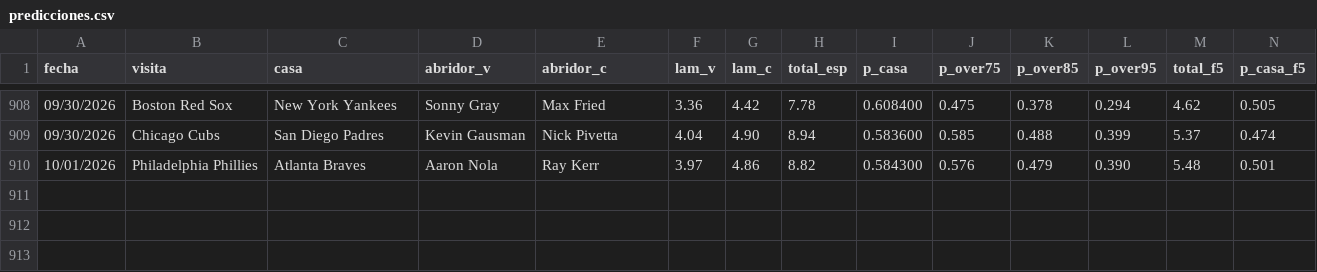
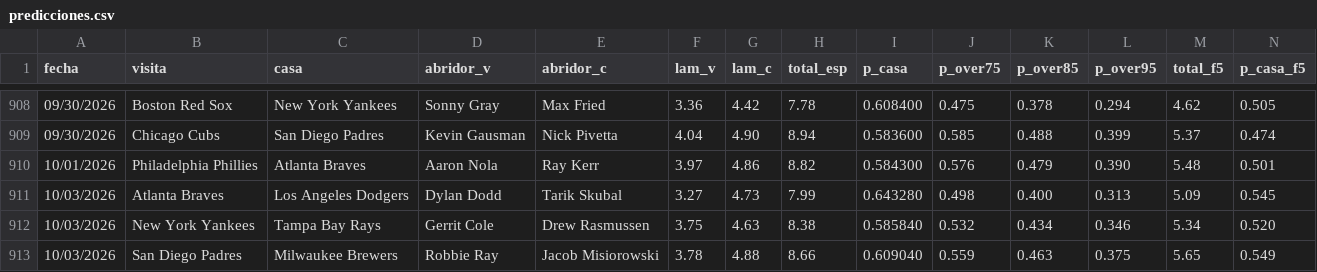
Before and after one commit to Robert123712/MODELO-MLB-V02, a CSV file: predicciones.csv, drawn as a sheet; only a part is shown, gaps mark what is left out; rows hold the shown columns only; the diff names each change by its address in the sheet, - before the commit and + after, or states it on an @@ line.

```diff
--- a/predicciones.csv
+++ b/predicciones.csv
+row 911: 10/03/2026 | Atlanta Braves | Los Angeles Dodgers | Dylan Dodd | Tarik Skubal | 3.27 | 4.73 | 7.99 | 0.643280 | 0.498 | 0.400 | 0.313 | 5.09 | 0.545
+row 912: 10/03/2026 | New York Yankees | Tampa Bay Rays | Gerrit Cole | Drew Rasmussen | 3.75 | 4.63 | 8.38 | 0.585840 | 0.532 | 0.434 | 0.346 | 5.34 | 0.520
+row 913: 10/03/2026 | San Diego Padres | Milwaukee Brewers | Robbie Ray | Jacob Misiorowski | 3.78 | 4.88 | 8.66 | 0.609040 | 0.559 | 0.463 | 0.375 | 5.65 | 0.549
```
Also changed, not shown: precios.csv, 5 other files.
